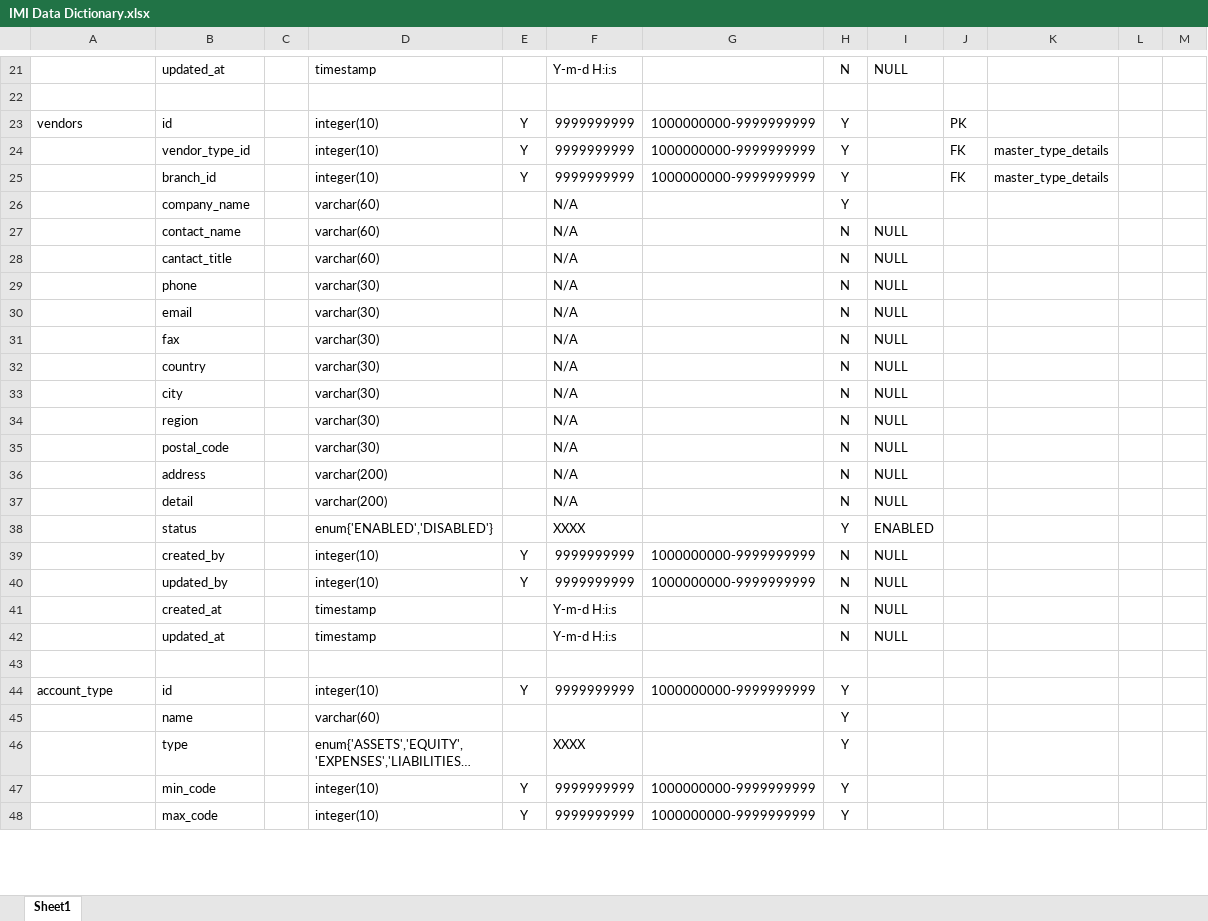
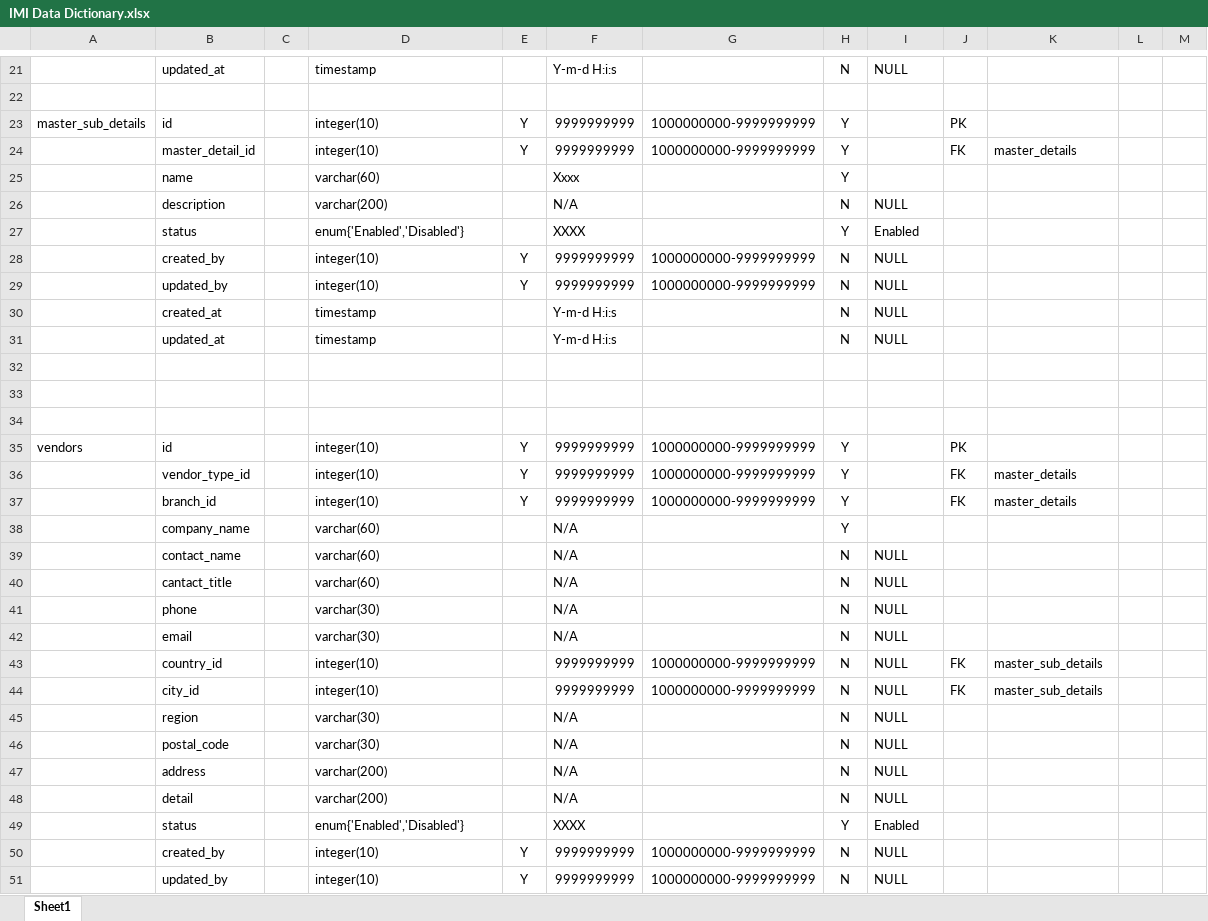
Before and after one commit to account-system/imi-document, an Excel workbook: IMI Data Dictionary.xlsx, sheet Sheet1, drawn as a sheet; only a part is shown, gaps mark what is left out; the shorter side is filled out with more unchanged rows; long unchanged cells end in …; values as stored, in another font and other column widths than the file's, no borders; removed rows and columns are numbered as before the commit, all else as after; the diff covers the shown part only; the diff names each change by its address in the sheet, - before the commit and + after, or states it on an @@ line.

```diff
--- a/IMI Data Dictionary.xlsx (sheet Sheet1)
+++ b/IMI Data Dictionary.xlsx (sheet Sheet1)
+row 23: master_sub_details | id |  | integer(10) | Y | 9999999999 | 1000000000-9999999999 | Y |  | PK
+row 24:  | master_detail_id |  | integer(10) | Y | 9999999999 | 1000000000-9999999999 | Y |  | FK | master_details
+row 25:  | name |  | varchar(60) |  | Xxxx |  | Y
+row 26:  | description |  | varchar(200) |  | N/A |  | N | NULL
+row 27:  | status |  | enum{'Enabled','Disabled'} |  | XXXX |  | Y | Enabled
+row 28:  | created_by |  | integer(10) | Y | 9999999999 | 1000000000-9999999999 | N | NULL
+row 29:  | updated_by |  | integer(10) | Y | 9999999999 | 1000000000-9999999999 | N | NULL
+row 30:  | created_at |  | timestamp |  | Y-m-d H:i:s |  | N | NULL
+row 31:  | updated_at |  | timestamp |  | Y-m-d H:i:s |  | N | NULL
+row 32: (empty)
+row 33: (empty)
+row 34: (empty)
-K36:K37: master_type_details
+K36:K37: master_details
-row 31:  | fax |  | varchar(30) |  | N/A |  | N | NULL
-row 32:  | country |  | varchar(30) |  | N/A |  | N | NULL
-row 33:  | city |  | varchar(30) |  | N/A |  | N | NULL
+row 43:  | country_id |  | integer(10) |  | 9999999999 | 1000000000-9999999999 | N | NULL | FK | master_sub_details
+row 44:  | city_id |  | integer(10) |  | 9999999999 | 1000000000-9999999999 | N | NULL | FK | master_sub_details
-D49: enum{'ENABLED','DISABLED'}
+D49: enum{'Enabled','Disabled'}
-I49: ENABLED
+I49: Enabled
```
Also changed, not shown: 7 edited cells elsewhere in this sheet, 1 other file.
